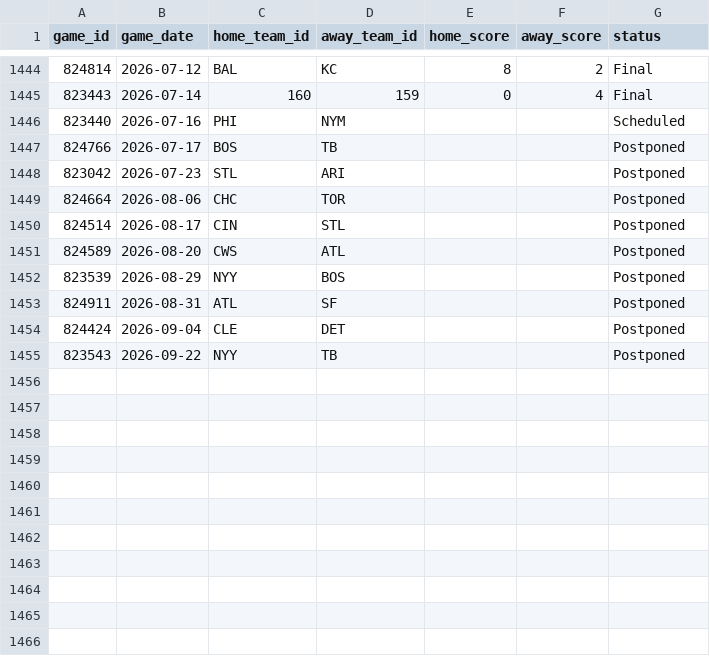
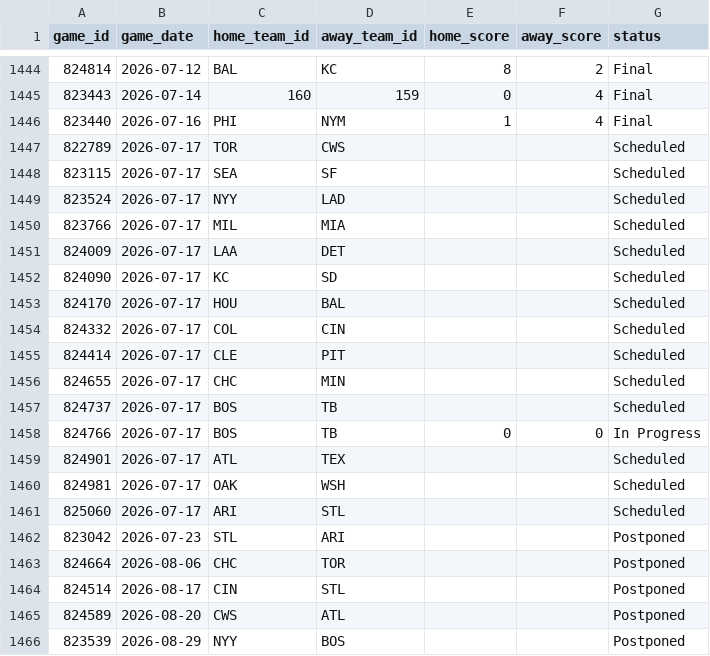
Before and after one commit to gigadon/Thats-Baseball, a CSV file: data/games_2026.csv, drawn as a sheet; only a part is shown, gaps mark what is left out; the shorter side is filled out with more unchanged rows.

```diff
--- a/data/games_2026.csv
+++ b/data/games_2026.csv
@@ -1445,4 +1445,18 @@ game_id,game_date,home_team_id,away_team_id,home_score,away_score,status
 823443,2026-07-14,160,159,0,4,Final
-823440,2026-07-16,PHI,NYM,,,Scheduled
-824766,2026-07-17,BOS,TB,,,Postponed
+823440,2026-07-16,PHI,NYM,1,4,Final
+822789,2026-07-17,TOR,CWS,,,Scheduled
+823115,2026-07-17,SEA,SF,,,Scheduled
+823524,2026-07-17,NYY,LAD,,,Scheduled
+823766,2026-07-17,MIL,MIA,,,Scheduled
+824009,2026-07-17,LAA,DET,,,Scheduled
+824090,2026-07-17,KC,SD,,,Scheduled
+824170,2026-07-17,HOU,BAL,,,Scheduled
+824332,2026-07-17,COL,CIN,,,Scheduled
+824414,2026-07-17,CLE,PIT,,,Scheduled
+824655,2026-07-17,CHC,MIN,,,Scheduled
+824737,2026-07-17,BOS,TB,,,Scheduled
+824766,2026-07-17,BOS,TB,0,0,In Progress
+824901,2026-07-17,ATL,TEX,,,Scheduled
+824981,2026-07-17,OAK,WSH,,,Scheduled
+825060,2026-07-17,ARI,STL,,,Scheduled
 823042,2026-07-23,STL,ARI,,,Postponed
```
Also changed, not shown: data/pitching_2026.csv, 3 other files.
